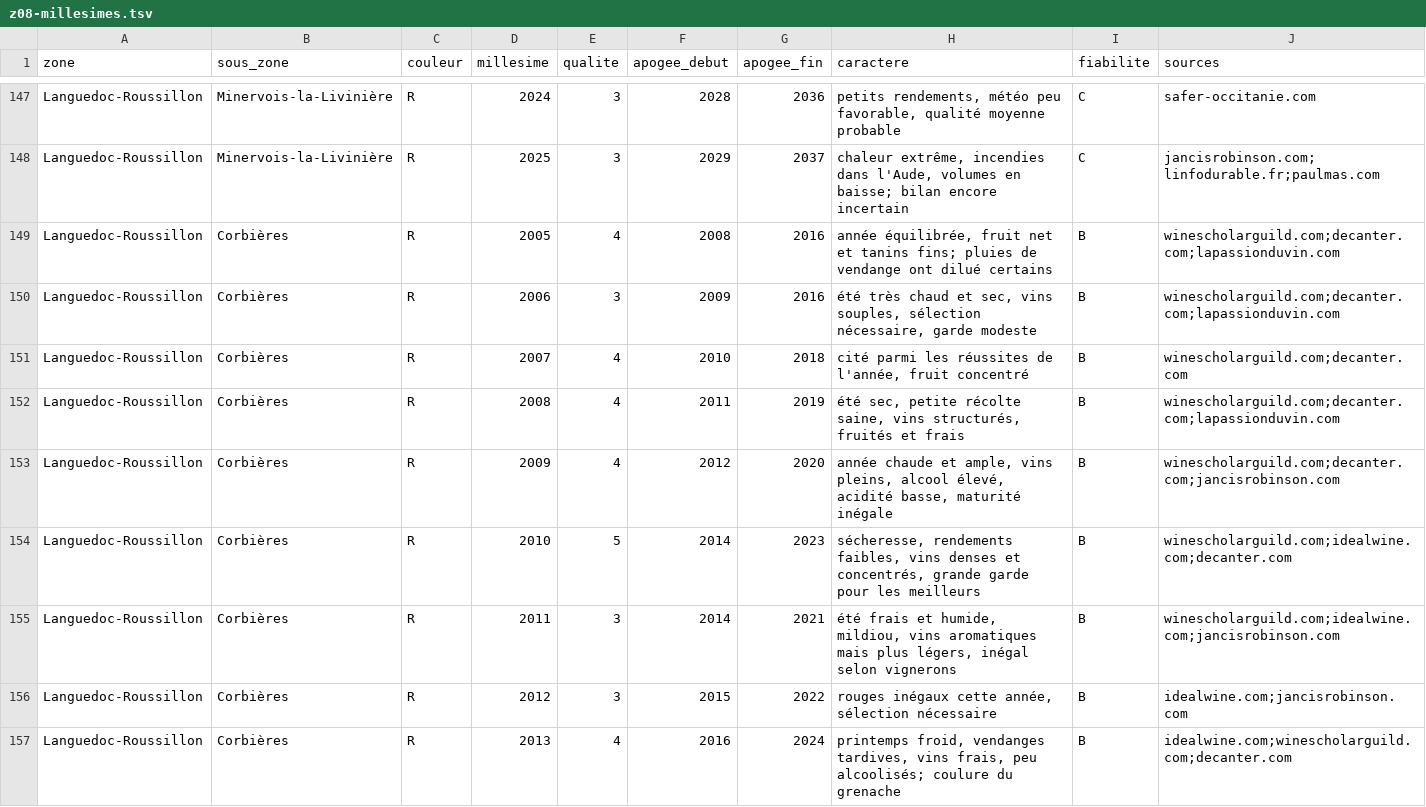
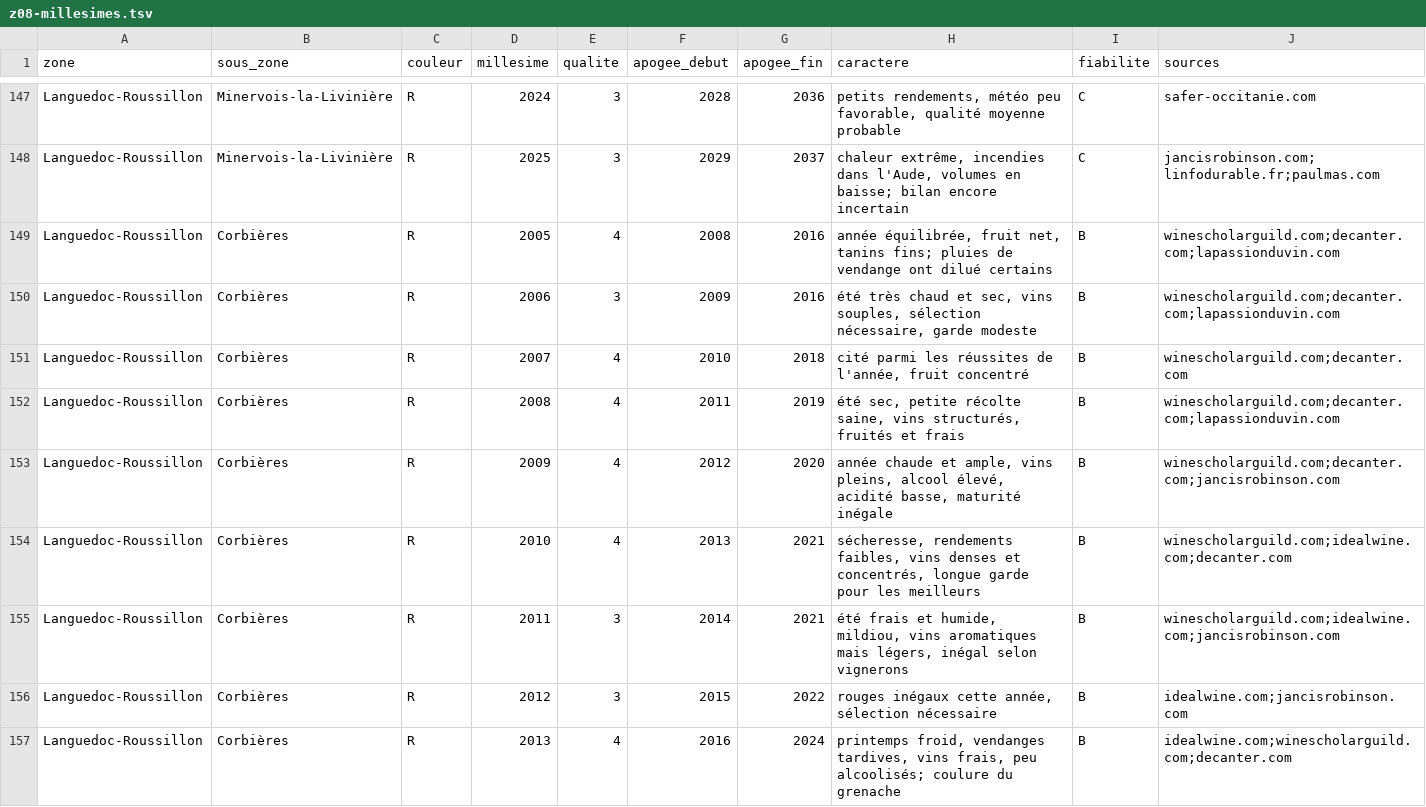
Before and after one commit to lenem69/Carnet-, a TSV file: data/zones/z08-millesimes.tsv, drawn as a sheet; only a part is shown, gaps mark what is left out; the diff covers the shown part only.

```diff
--- a/data/zones/z08-millesimes.tsv
+++ b/data/zones/z08-millesimes.tsv
@@ -148,3 +148,3 @@ Languedoc-Roussillon	Minervois-la-Livinière	R	2024	3	2028	2036	petits rendement
 Languedoc-Roussillon	Minervois-la-Livinière	R	2025	3	2029	2037	chaleur extrême, incendies dans l'Aude, volumes en baisse; bilan encore incertain	C	jancisrobinson.com;linfodurable.fr;paulmas.com
-Languedoc-Roussillon	Corbières	R	2005	4	2008	2016	année équilibrée, fruit net et tanins fins; pluies de vendange ont dilué certains	B	winescholarguild.com;decanter.com;lapassionduvin.com
+Languedoc-Roussillon	Corbières	R	2005	4	2008	2016	année équilibrée, fruit net, tanins fins; pluies de vendange ont dilué certains	B	winescholarguild.com;decanter.com;lapassionduvin.com
 Languedoc-Roussillon	Corbières	R	2006	3	2009	2016	été très chaud et sec, vins souples, sélection nécessaire, garde modeste	B	winescholarguild.com;decanter.com;lapassionduvin.com
@@ -153,4 +153,4 @@ Languedoc-Roussillon	Corbières	R	2008	4	2011	2019	été sec, petite récolte sa
 Languedoc-Roussillon	Corbières	R	2009	4	2012	2020	année chaude et ample, vins pleins, alcool élevé, acidité basse, maturité inégale	B	winescholarguild.com;decanter.com;jancisrobinson.com
-Languedoc-Roussillon	Corbières	R	2010	5	2014	2023	sécheresse, rendements faibles, vins denses et concentrés, grande garde pour les meilleurs	B	winescholarguild.com;idealwine.com;decanter.com
-Languedoc-Roussillon	Corbières	R	2011	3	2014	2021	été frais et humide, mildiou, vins aromatiques mais plus légers, inégal selon vignerons	B	winescholarguild.com;idealwine.com;jancisrobinson.com
+Languedoc-Roussillon	Corbières	R	2010	4	2013	2021	sécheresse, rendements faibles, vins denses et concentrés, longue garde pour les meilleurs	B	winescholarguild.com;idealwine.com;decanter.com
+Languedoc-Roussillon	Corbières	R	2011	3	2014	2021	été frais et humide, mildiou, vins aromatiques mais légers, inégal selon vignerons	B	winescholarguild.com;idealwine.com;jancisrobinson.com
 Languedoc-Roussillon	Corbières	R	2012	3	2015	2022	rouges inégaux cette année, sélection nécessaire	B	idealwine.com;jancisrobinson.com
```
Also changed, not shown: 105 edited cells elsewhere in this file, 1 other file.
